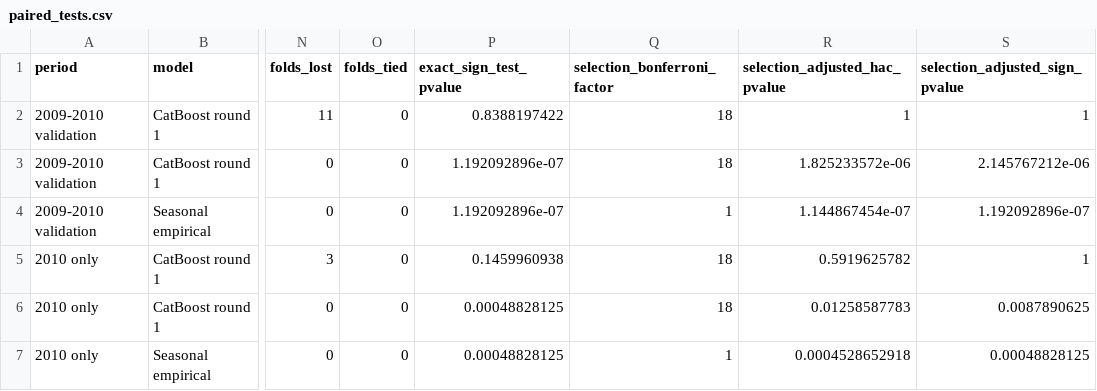
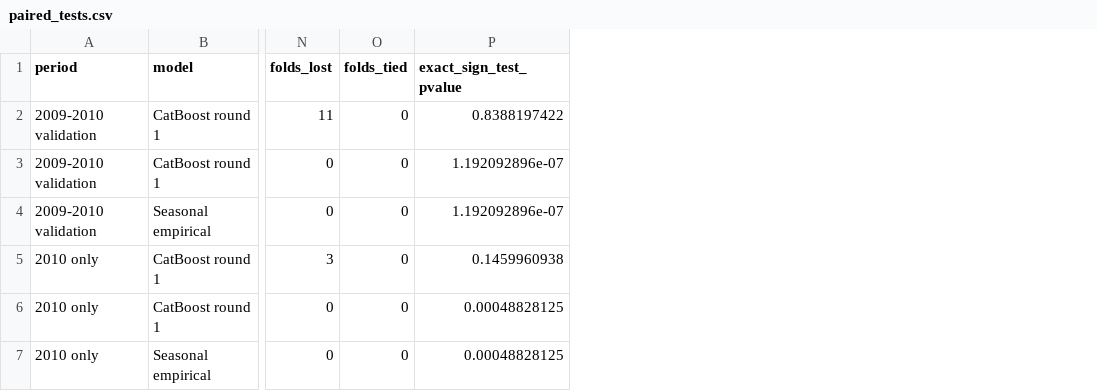
Before and after one commit to VNVid/GEFCom2014_solution, a CSV file: artifacts/catboost/round1/paired_tests.csv, drawn as a sheet; only a part is shown, gaps mark what is left out; the diff names each change by its address in the sheet, - before the commit and + after, or states it on an @@ line.

Commit message:
Add test evaluation

```diff
--- a/artifacts/catboost/round1/paired_tests.csv
+++ b/artifacts/catboost/round1/paired_tests.csv
-column Q (selection_bonferroni_factor), rows 2-7: 18 | 18 | 1 | 18 | 18 | 1
-column R (selection_adjusted_hac_pvalue), rows 2-7: 1 | 1.825233572e-06 | 1.144867454e-07 | 0.5919625782 | 0.01258587783 | 0.0004528652918
-column S (selection_adjusted_sign_pvalue), rows 2-7: 1 | 2.145767212e-06 | 1.192092896e-07 | 1 | 0.0087890625 | 0.00048828125
```
Also changed, not shown: 38 other files.
